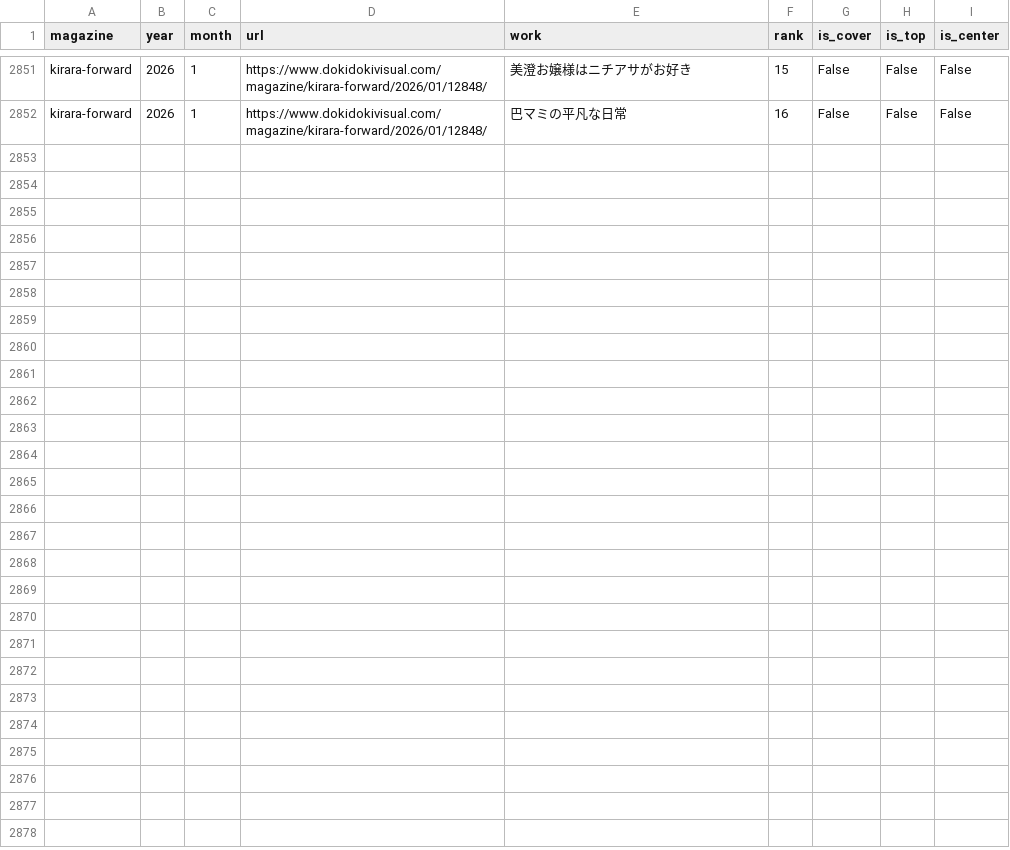
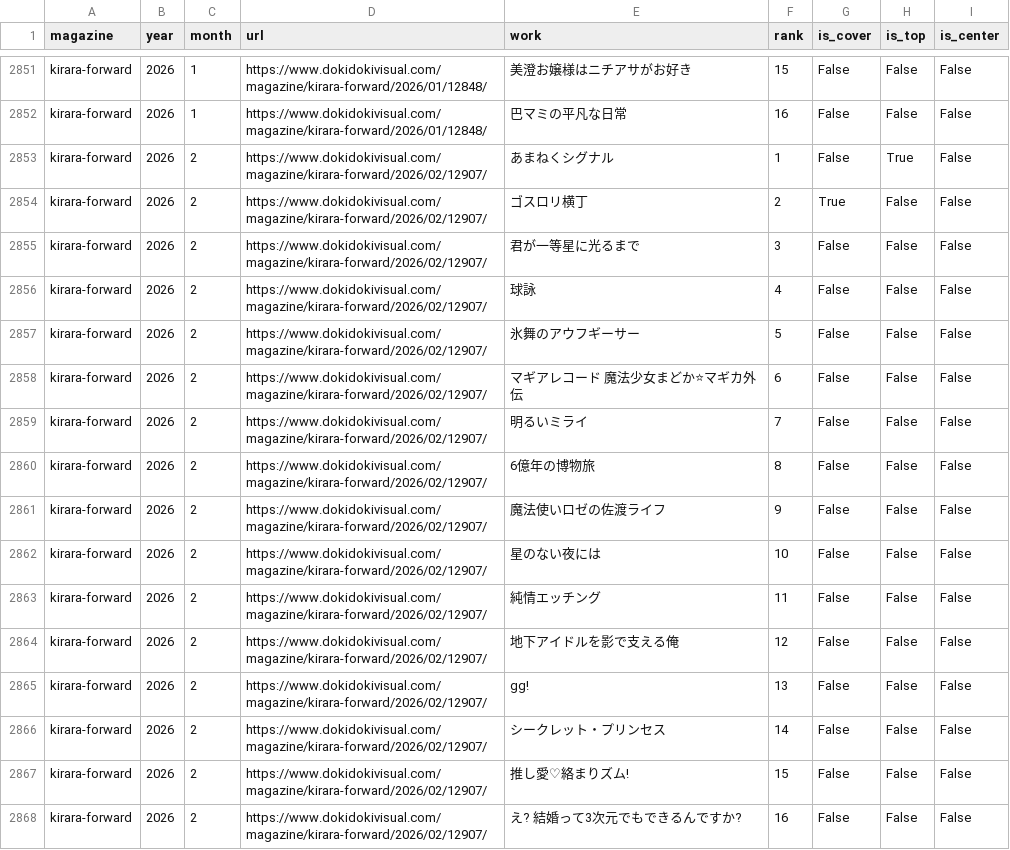
Before and after one commit to tyabannotami/kirara-stats, a CSV file: data/raw/kirara-forward.csv, drawn as a sheet; only a part is shown, gaps mark what is left out; the diff names each change by its address in the sheet, - before the commit and + after, or states it on an @@ line.

```diff
--- a/data/raw/kirara-forward.csv
+++ b/data/raw/kirara-forward.csv
+row 2853: kirara-forward | 2026 | 2 | https://www.dokidokivisual.com/magazine/kirara-forward/2026/02/12907/ | あまねくシグナル | 1 | False | True | False
+row 2854: kirara-forward | 2026 | 2 | https://www.dokidokivisual.com/magazine/kirara-forward/2026/02/12907/ | ゴスロリ横丁 | 2 | True | False | False
+row 2855: kirara-forward | 2026 | 2 | https://www.dokidokivisual.com/magazine/kirara-forward/2026/02/12907/ | 君が一等星に光るまで | 3 | False | False | False
+row 2856: kirara-forward | 2026 | 2 | https://www.dokidokivisual.com/magazine/kirara-forward/2026/02/12907/ | 球詠 | 4 | False | False | False
+row 2857: kirara-forward | 2026 | 2 | https://www.dokidokivisual.com/magazine/kirara-forward/2026/02/12907/ | 氷舞のアウフギーサー | 5 | False | False | False
+row 2858: kirara-forward | 2026 | 2 | https://www.dokidokivisual.com/magazine/kirara-forward/2026/02/12907/ | マギアレコード 魔法少女まどか⭐マギカ外伝 | 6 | False | False | False
+row 2859: kirara-forward | 2026 | 2 | https://www.dokidokivisual.com/magazine/kirara-forward/2026/02/12907/ | 明るいミライ | 7 | False | False | False
+row 2860: kirara-forward | 2026 | 2 | https://www.dokidokivisual.com/magazine/kirara-forward/2026/02/12907/ | 6億年の博物旅 | 8 | False | False | False
+row 2861: kirara-forward | 2026 | 2 | https://www.dokidokivisual.com/magazine/kirara-forward/2026/02/12907/ | 魔法使いロゼの佐渡ライフ | 9 | False | False | False
+row 2862: kirara-forward | 2026 | 2 | https://www.dokidokivisual.com/magazine/kirara-forward/2026/02/12907/ | 星のない夜には | 10 | False | False | False
+row 2863: kirara-forward | 2026 | 2 | https://www.dokidokivisual.com/magazine/kirara-forward/2026/02/12907/ | 純情エッチング | 11 | False | False | False
+row 2864: kirara-forward | 2026 | 2 | https://www.dokidokivisual.com/magazine/kirara-forward/2026/02/12907/ | 地下アイドルを影で支える俺 | 12 | False | False | False
+row 2865: kirara-forward | 2026 | 2 | https://www.dokidokivisual.com/magazine/kirara-forward/2026/02/12907/ | gg! | 13 | False | False | False
+row 2866: kirara-forward | 2026 | 2 | https://www.dokidokivisual.com/magazine/kirara-forward/2026/02/12907/ | シークレット・プリンセス | 14 | False | False | False
+row 2867: kirara-forward | 2026 | 2 | https://www.dokidokivisual.com/magazine/kirara-forward/2026/02/12907/ | 推し愛♡絡まりズム! | 15 | False | False | False
+row 2868: kirara-forward | 2026 | 2 | https://www.dokidokivisual.com/magazine/kirara-forward/2026/02/12907/ | え? 結婚って3次元でもできるんですか? | 16 | False | False | False
```
Also changed, not shown: tools/kirara_issue_urls.csv, 1 other file.
